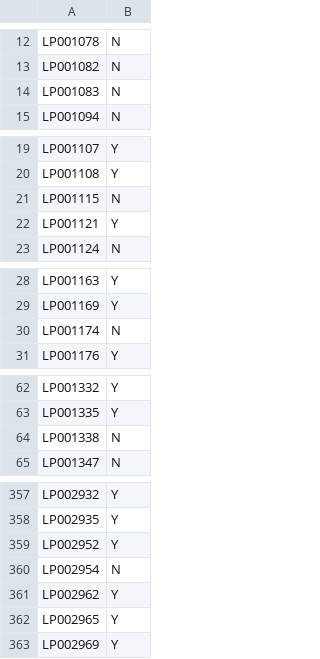
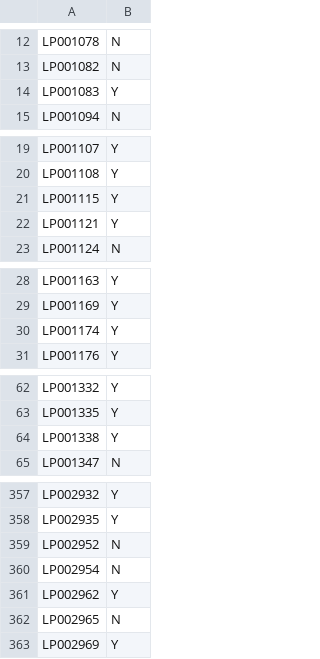
Before and after one commit to incognito-r/Hackathon, a CSV file: Loan-Prediction/Predictions/predictions.csv, drawn as a sheet; only a part is shown, gaps mark what is left out; the diff covers the shown part only.

```diff
--- a/Loan-Prediction/Predictions/predictions.csv
+++ b/Loan-Prediction/Predictions/predictions.csv
@@ -13,3 +13,3 @@ LP001078,N
 LP001082,N
-LP001083,N
+LP001083,Y
 LP001094,N
@@ -20,3 +20,3 @@ LP001107,Y
 LP001108,Y
-LP001115,N
+LP001115,Y
 LP001121,Y
@@ -29,3 +29,3 @@ LP001163,Y
 LP001169,Y
-LP001174,N
+LP001174,Y
 LP001176,Y
@@ -63,3 +63,3 @@ LP001332,Y
 LP001335,Y
-LP001338,N
+LP001338,Y
 LP001347,N
@@ -358,6 +358,6 @@ LP002932,Y
 LP002935,Y
-LP002952,Y
+LP002952,N
 LP002954,N
 LP002962,Y
-LP002965,Y
+LP002965,N
 LP002969,Y
```
Also changed, not shown: 28 edited cells elsewhere in this file, 2 other files.
